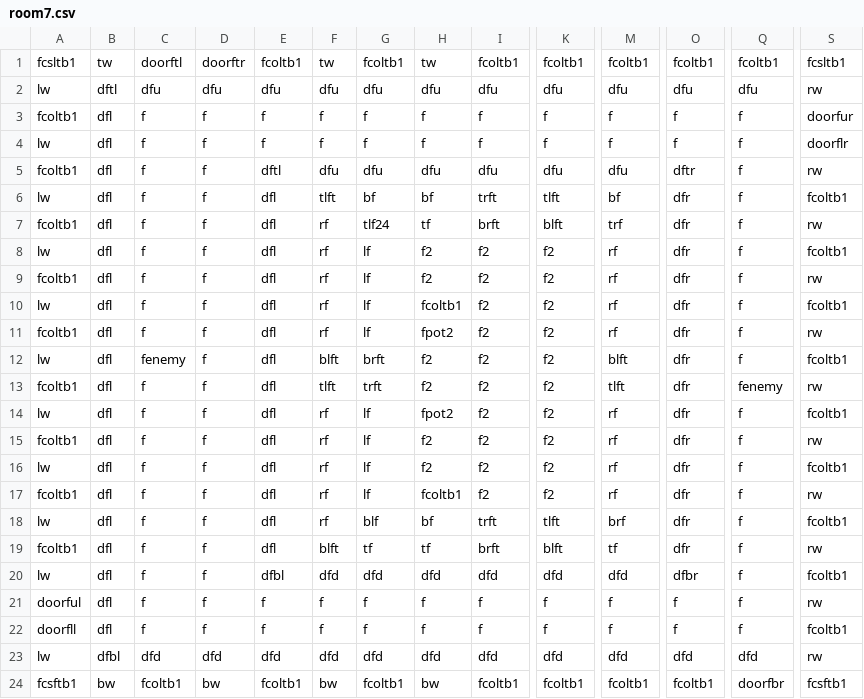
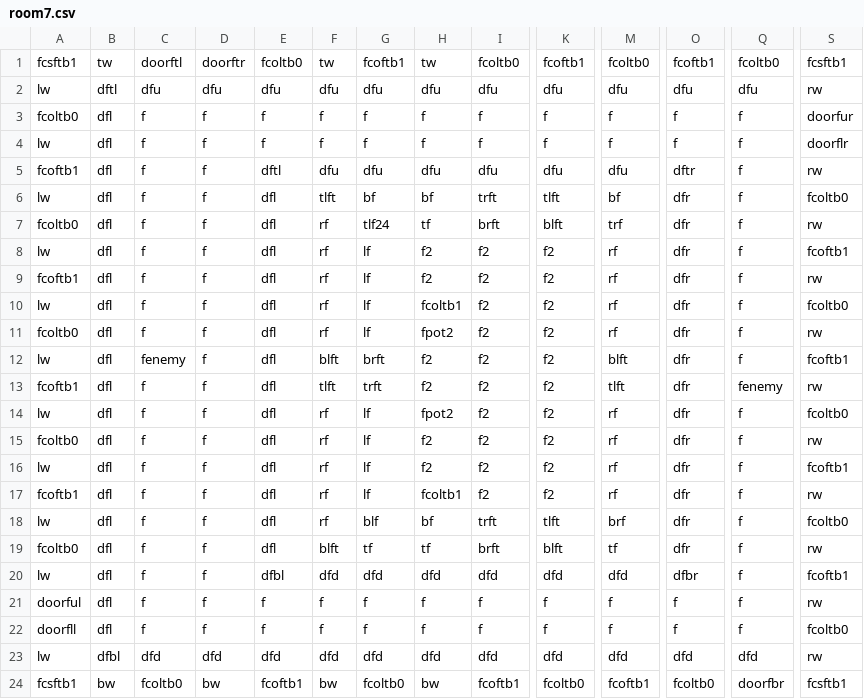
Before and after one commit to DylanSponder/Dungeon-Crawler, a CSV file: assets/Rooms/room7.csv, drawn as a sheet; only a part is shown, gaps mark what is left out; the diff names each change by its address in the sheet, - before the commit and + after, or states it on an @@ line.

```diff
--- a/assets/Rooms/room7.csv
+++ b/assets/Rooms/room7.csv
-A1: fcsltb1
+A1: fcsftb1
-E1: fcoltb1
+E1: fcoltb0
-G1: fcoltb1
+G1: fcoftb1
-I1: fcoltb1
+I1: fcoltb0
-K1: fcoltb1
+K1: fcoftb1
-M1: fcoltb1
+M1: fcoltb0
-O1: fcoltb1
+O1: fcoftb1
-Q1: fcoltb1
+Q1: fcoltb0
-S1: fcsltb1
+S1: fcsftb1
-A3: fcoltb1
+A3: fcoltb0
-A5: fcoltb1
+A5: fcoftb1
-S6: fcoltb1
+S6: fcoltb0
-A7: fcoltb1
+A7: fcoltb0
-S8: fcoltb1
+S8: fcoftb1
-A9: fcoltb1
+A9: fcoftb1
-S10: fcoltb1
+S10: fcoltb0
-A11: fcoltb1
+A11: fcoltb0
-S12: fcoltb1
+S12: fcoftb1
-A13: fcoltb1
+A13: fcoftb1
-S14: fcoltb1
+S14: fcoltb0
-A15: fcoltb1
+A15: fcoltb0
-S16: fcoltb1
+S16: fcoftb1
-A17: fcoltb1
+A17: fcoftb1
-S18: fcoltb1
+S18: fcoltb0
-A19: fcoltb1
+A19: fcoltb0
-S20: fcoltb1
+S20: fcoftb1
-S22: fcoltb1
+S22: fcoltb0
-C24: fcoltb1
+C24: fcoltb0
-E24: fcoltb1
+E24: fcoftb1
-G24: fcoltb1
+G24: fcoltb0
-I24: fcoltb1
+I24: fcoftb1
-K24: fcoltb1
+K24: fcoltb0
-M24: fcoltb1
+M24: fcoftb1
-O24: fcoltb1
+O24: fcoltb0
```
Also changed, not shown: assets/Rooms/room0.csv, assets/Rooms/room5.csv, 10 other files.
